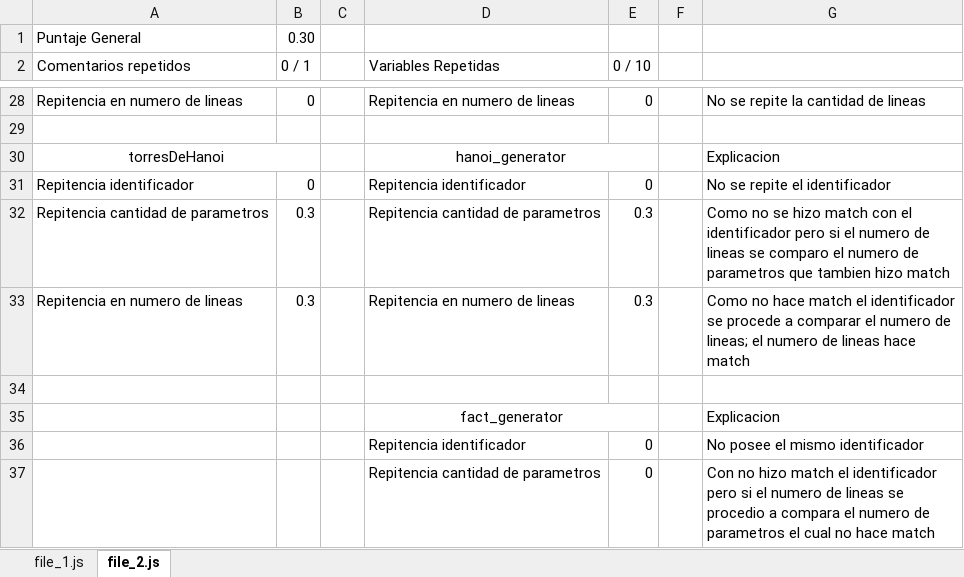
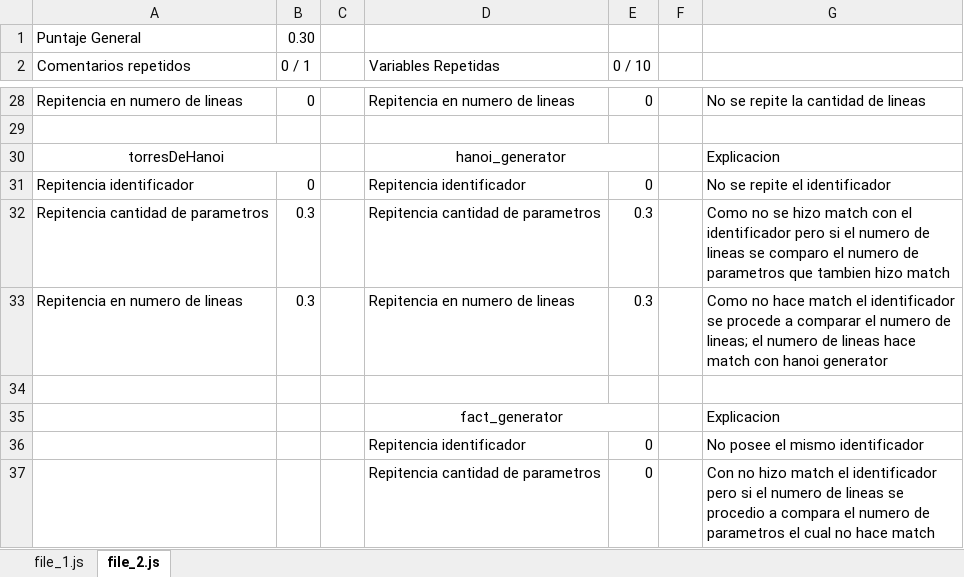
Before and after one commit to erclem1998/ArchivosPruebaOLC1-2S2021, an Excel workbook: Proyecto 1/Pruebas/Prueba1/Puntajes.xlsx, sheet file_2.js, drawn as a sheet; only a part is shown, gaps mark what is left out; values as stored, in another font and other column widths than the file's, no borders; the diff names each change by its address in the sheet, - before the commit and + after, or states it on an @@ line.

Commit message:
Se agregó comentario en file_2 de excel con hanoi_generator

```diff
--- a/Proyecto 1/Pruebas/Prueba1/Puntajes.xlsx (sheet file_2.js)
+++ b/Proyecto 1/Pruebas/Prueba1/Puntajes.xlsx (sheet file_2.js)
-G33: …hace match
+G33: …hace match con hanoi generator
```
